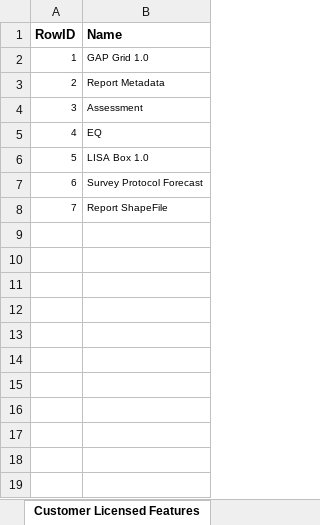
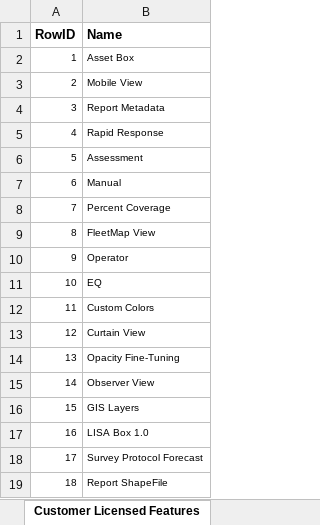
Before and after one commit to SXiang/JUnitWebTest, an Excel workbook: selenium-wd/data/TestCaseData.xlsx, sheet Customer Licensed Features, drawn as a sheet; values as stored, in another font and other column widths than the file's, no borders; addresses are those after the commit; the diff names each change by its address in the sheet, - before the commit and + after, or states it on an @@ line.

Commit message:
regression test failures post SQAAuto deployment to develop

```diff
--- a/selenium-wd/data/TestCaseData.xlsx (sheet Customer Licensed Features)
+++ b/selenium-wd/data/TestCaseData.xlsx (sheet Customer Licensed Features)
-B2 (Name): GAP Grid 1.0
+B2 (Name): Asset Box
+row 3: 2 | Mobile View
@@ column A (RowID) renumbered from row 4 down @@
+row 5: 4 | Rapid Response
+row 7: 6 | Manual
+row 8: 7 | Percent Coverage
+row 9: 8 | FleetMap View
+row 10: 9 | Operator
+row 12: 11 | Custom Colors
+row 13: 12 | Curtain View
+row 14: 13 | Opacity Fine-Tuning
+row 15: 14 | Observer View
+row 16: 15 | GIS Layers
```
Also changed, not shown: sheet Customers, 10 other files.
